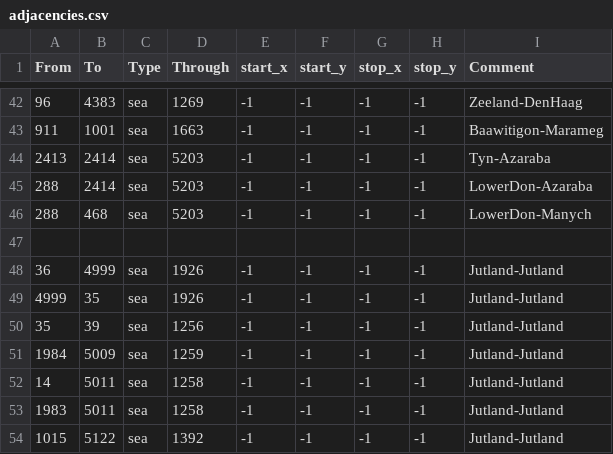
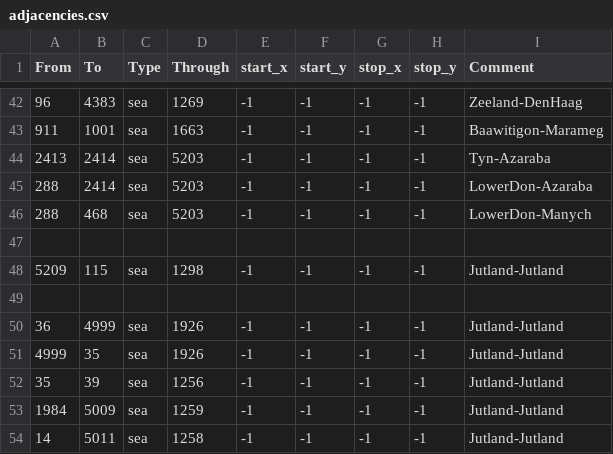
Before and after one commit to docRoboRobert/Map-Borders-Overhaul, a CSV file: map/adjacencies.csv, drawn as a sheet; only a part is shown, gaps mark what is left out; the shorter side is filled out with more unchanged rows.

```diff
--- a/map/adjacencies.csv
+++ b/map/adjacencies.csv
@@ -47,2 +47,4 @@ From;To;Type;Through;start_x;start_y;stop_x;stop_y;Comment
 
+5209;115;sea;1298;-1;-1;-1;-1;Jutland-Jutland
+
 36;4999;sea;1926;-1;-1;-1;-1;Jutland-Jutland
```
Also changed, not shown: 4 other files.
